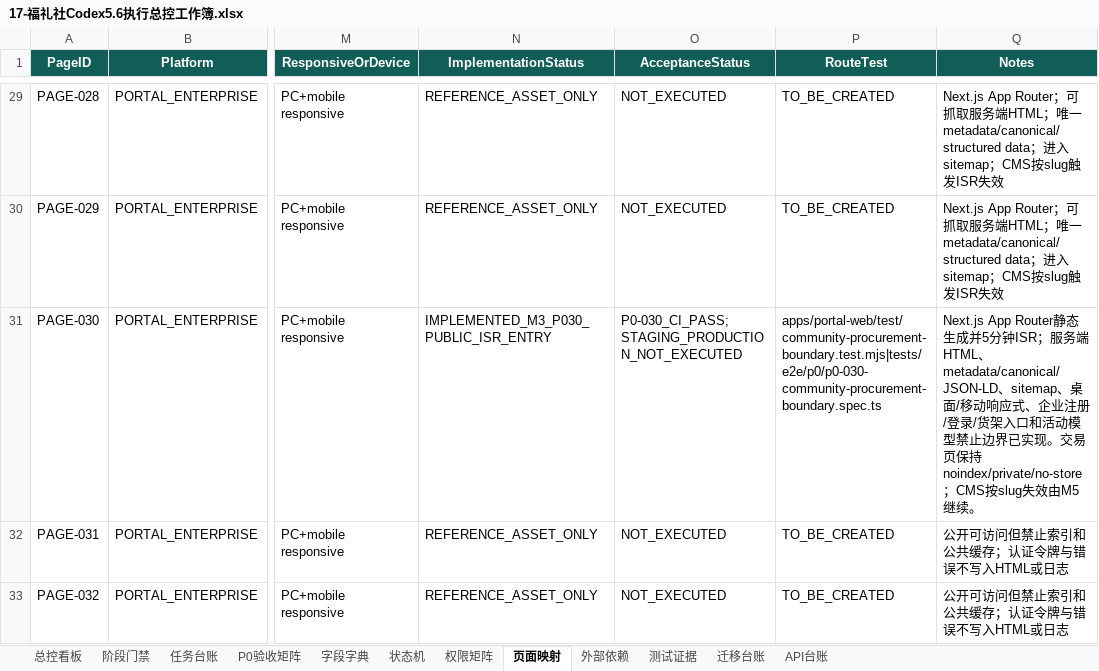
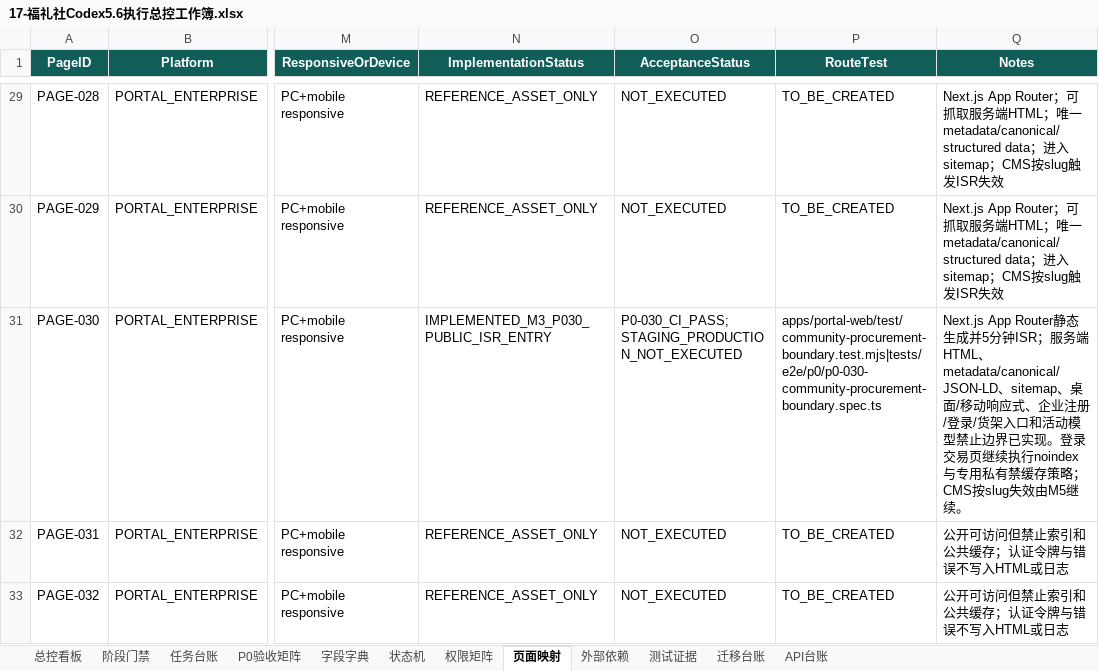
Before and after one commit to EasyStep-lee/flt1, an Excel workbook: 福礼社Codex5.6开发执行包V1.1/17-福礼社Codex5.6执行总控工作簿.xlsx, sheet 页面映射, drawn as a sheet; only a part is shown, gaps mark what is left out; values as stored, in another font and other column widths than the file's, no borders; conditional formats and table styles not drawn; the diff names each change by its address in the sheet, - before the commit and + after, or states it on an @@ line.

```diff
--- a/福礼社Codex5.6开发执行包V1.1/17-福礼社Codex5.6执行总控工作簿.xlsx (sheet 页面映射)
+++ b/福礼社Codex5.6开发执行包V1.1/17-福礼社Codex5.6执行总控工作簿.xlsx (sheet 页面映射)
-Q31 (Notes): …已实现。交易页保持noindex/private/no-store；CMS按slug…
+Q31 (Notes): …已实现。登录交易页继续执行noindex与专用私有禁缓存策略；CMS按slug…
```
Also changed, not shown: 4 other files.
